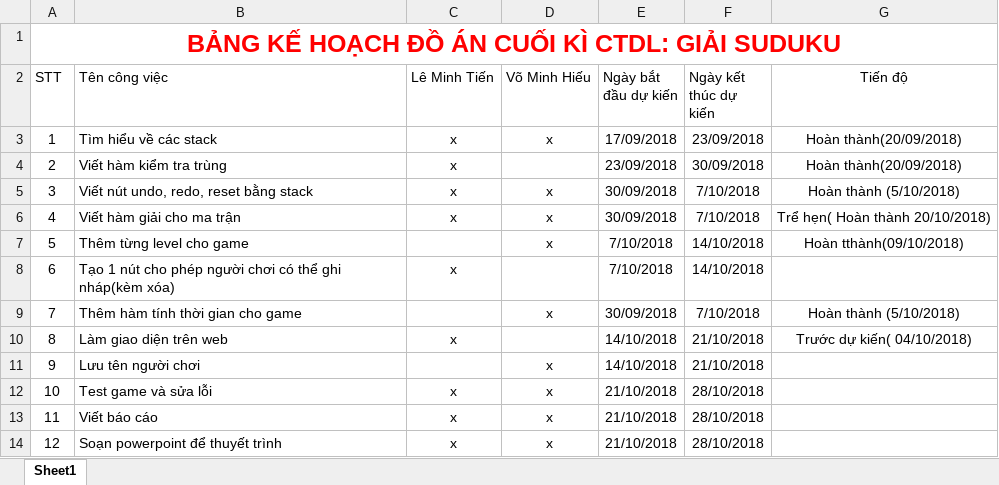
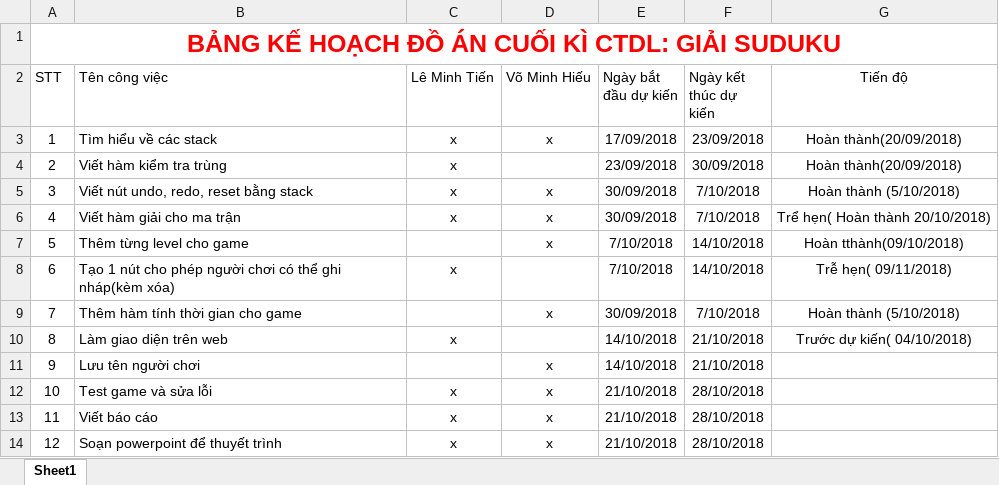
Before and after one commit to minhtien300199/sudoku, an Excel workbook: Doc/bkh.xlsx, sheet Sheet1, drawn as a sheet; values as stored, in another font and other column widths than the file's, no borders; table styles not drawn; the diff names each change by its address in the sheet, - before the commit and + after, or states it on an @@ line.

```diff
--- a/Doc/bkh.xlsx (sheet Sheet1)
+++ b/Doc/bkh.xlsx (sheet Sheet1)
-G8 (Tiến độ): (empty)
+G8 (Tiến độ): Trễ hẹn( 09/11/2018)
```
Also changed, not shown: 3 other files.
